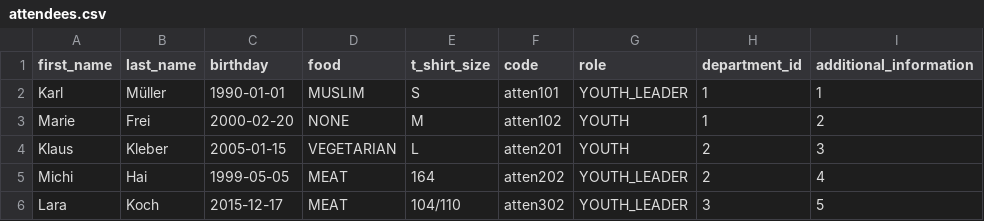
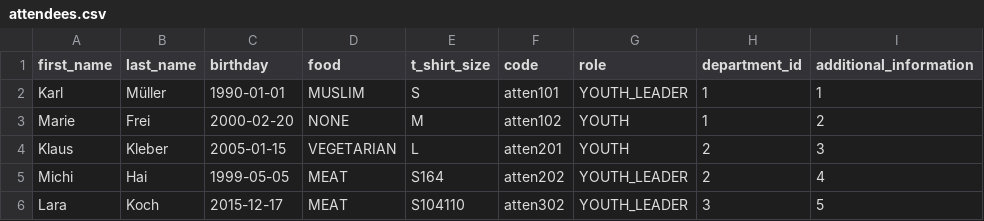
Before and after one commit to jf-landkreis-karlsruhe/lager-melder, a CSV file: attendee/src/main/resources/db/mocks/attendees.csv, drawn as a sheet.

Commit message:
PDF for Tshirt sizes

```diff
--- a/attendee/src/main/resources/db/mocks/attendees.csv
+++ b/attendee/src/main/resources/db/mocks/attendees.csv
@@ -4,3 +4,3 @@ Marie;Frei;2000-02-20;NONE;M;atten102;YOUTH;1;2
 Klaus;Kleber;2005-01-15;VEGETARIAN;L;atten201;YOUTH;2;3
-Michi;Hai;1999-05-05;MEAT;164;atten202;YOUTH_LEADER;2;4
-Lara;Koch;2015-12-17;MEAT;104/110;atten302;YOUTH_LEADER;3;5
+Michi;Hai;1999-05-05;MEAT;S164;atten202;YOUTH_LEADER;2;4
+Lara;Koch;2015-12-17;MEAT;S104110;atten302;YOUTH_LEADER;3;5
```
Also changed, not shown: 2 other files.
